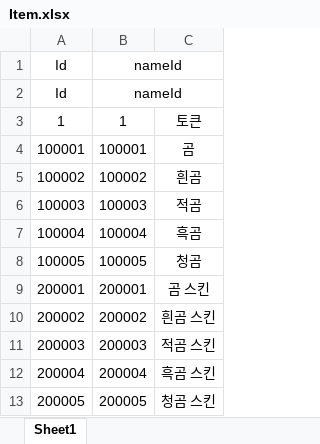
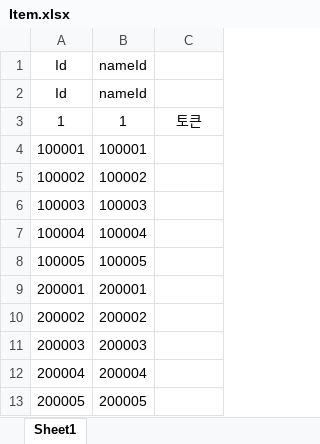
Before and after one commit to coverfrog/PandaIsPanda, an Excel workbook: Assets/__Project/Excel/ConstantTable/Item.xlsx, sheet Sheet1, drawn as a sheet; values as stored, in another font and other column widths than the file's, no borders; the diff names each change by its address in the sheet, - before the commit and + after, or states it on an @@ line.

Commit message:
Update Item.xlsx

```diff
--- a/Assets/__Project/Excel/ConstantTable/Item.xlsx (sheet Sheet1)
+++ b/Assets/__Project/Excel/ConstantTable/Item.xlsx (sheet Sheet1)
-B1:C1 merged
-B2:C2 merged
-C4: 곰
+C4: (empty)
-C5: 흰곰
+C5: (empty)
-C6: 적곰
+C6: (empty)
-C7: 흑곰
+C7: (empty)
-C8: 청곰
+C8: (empty)
-C9: 곰 스킨
+C9: (empty)
-C10: 흰곰 스킨
+C10: (empty)
-C11: 적곰 스킨
+C11: (empty)
-C12: 흑곰 스킨
+C12: (empty)
-C13: 청곰 스킨
+C13: (empty)
```
